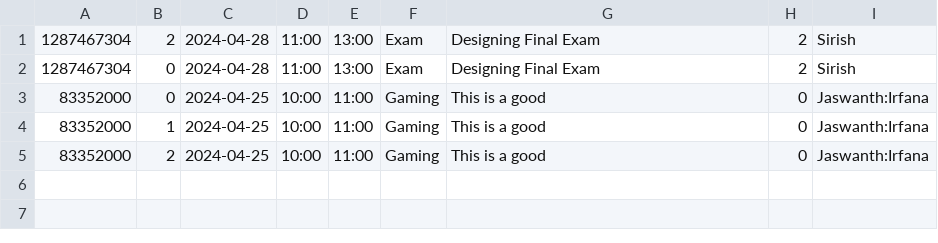
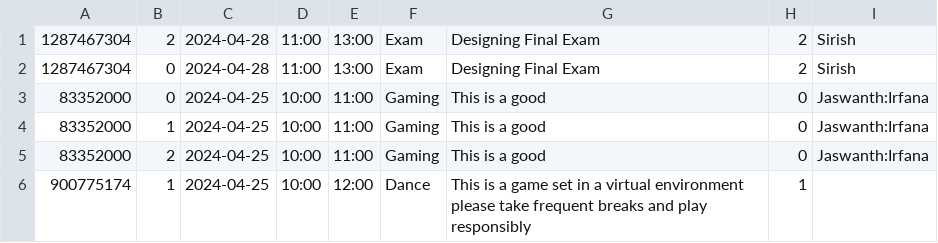
Before and after one commit to Sirish-C/Calendar-Java, a CSV file: datafiles/data.csv, drawn as a sheet; the diff names each change by its address in the sheet, - before the commit and + after, or states it on an @@ line.

```diff
--- a/datafiles/data.csv
+++ b/datafiles/data.csv
+row 6: 900775174 | 1 | 2024-04-25 | 10:00 | 12:00 | Dance | This is a game set in a virtual environment please take frequent breaks and play responsibly | 1
```
Also changed, not shown: 2 other files.
